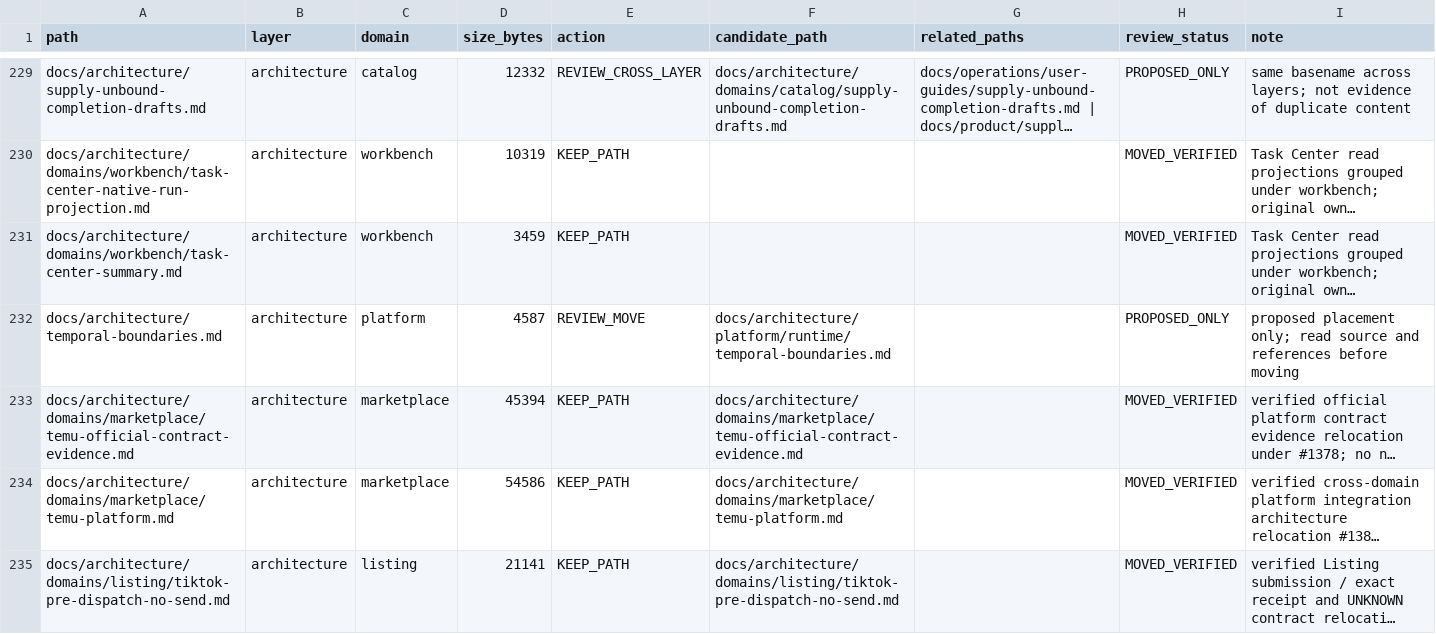
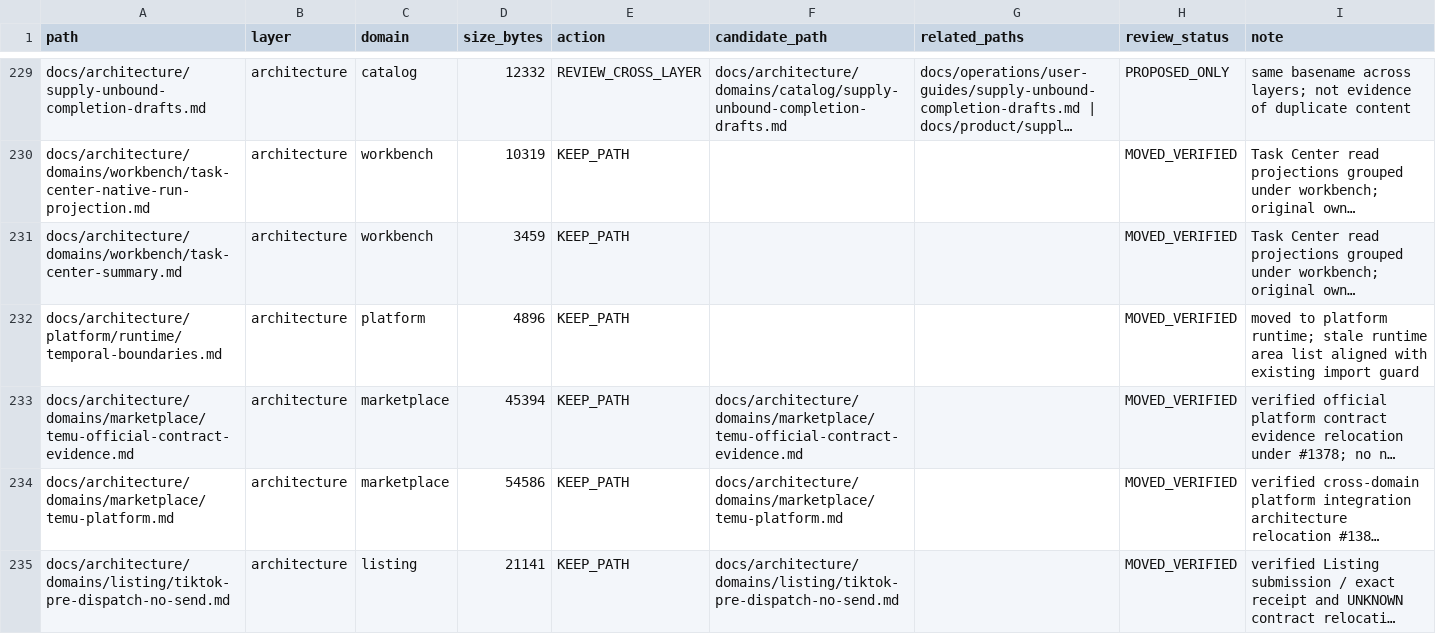
Before and after one commit to henryxu1008/shuomi-ai-commerce, a CSV file: docs/document-inventory.csv, drawn as a sheet; only a part is shown, gaps mark what is left out; long unchanged cells end in …; removed rows and columns are numbered as before the commit, all else as after; the diff names each change by its address in the sheet, - before the commit and + after, or states it on an @@ line.

Commit message:
docs(architecture): align and group Temporal runtime boundary

```diff
--- a/docs/document-inventory.csv
+++ b/docs/document-inventory.csv
-row 232: docs/architecture/temporal-boundaries.md | architecture | platform | 4587 | REVIEW_MOVE | docs/architecture/platform/runtime/temporal-boundaries.md |  | PROPOSED_ONLY | proposed placement only; read source and references before moving
+row 232: docs/architecture/platform/runtime/temporal-boundaries.md | architecture | platform | 4896 | KEEP_PATH |  |  | MOVED_VERIFIED | moved to platform runtime; stale runtime area list aligned with existing import guard
```
Also changed, not shown: 7 other files.
